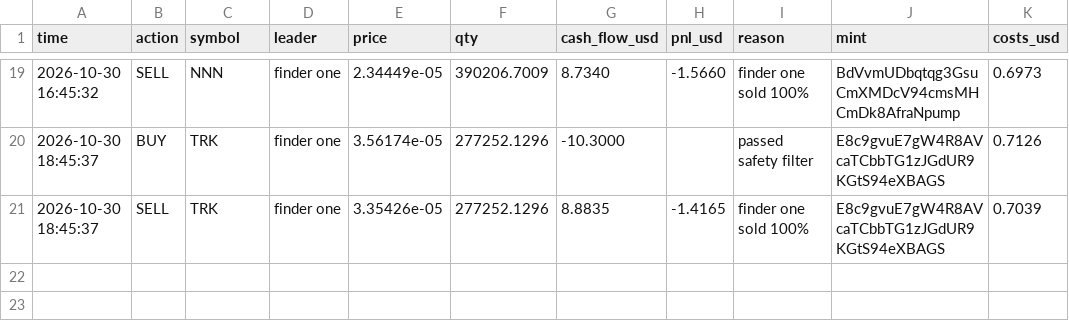
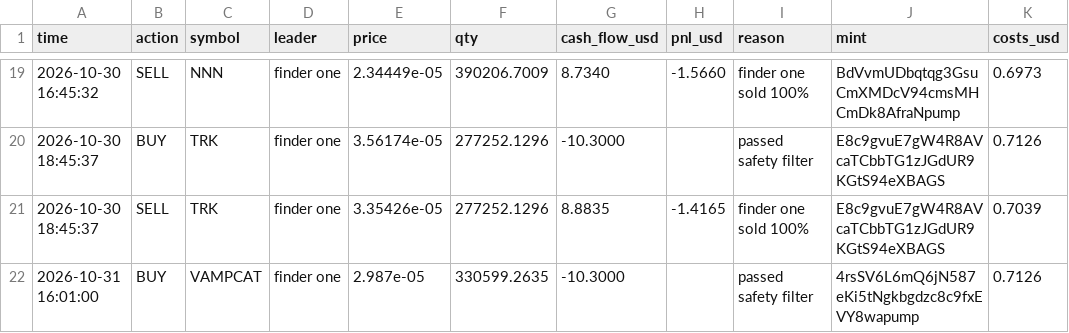
Before and after one commit to Just-in-ii/paper-desk, a CSV file: trades.csv, drawn as a sheet; only a part is shown, gaps mark what is left out.

```diff
--- a/trades.csv
+++ b/trades.csv
@@ -21 +21,2 @@ time,action,symbol,leader,price,qty,cash_flow_usd,pnl_usd,reason,mint,costs_usd
 2026-10-30 18:45:37,SELL,TRK,finder one,3.35426e-05,277252.1296,8.8835,-1.4165,finder one sold 100%,E8c9gvuE7gW4R8AVcaTCbbTG1zJGdUR9KGtS94eXBAGS,0.7039
+2026-10-31 16:01:00,BUY,VAMPCAT,finder one,2.987e-05,330599.2635,-10.3000,,passed safety filter,4rsSV6L6mQ6jN587eKi5tNgkbgdzc8c9fxEVY8wapump,0.7126
```
Also changed, not shown: decisions.csv, 2 other files.
